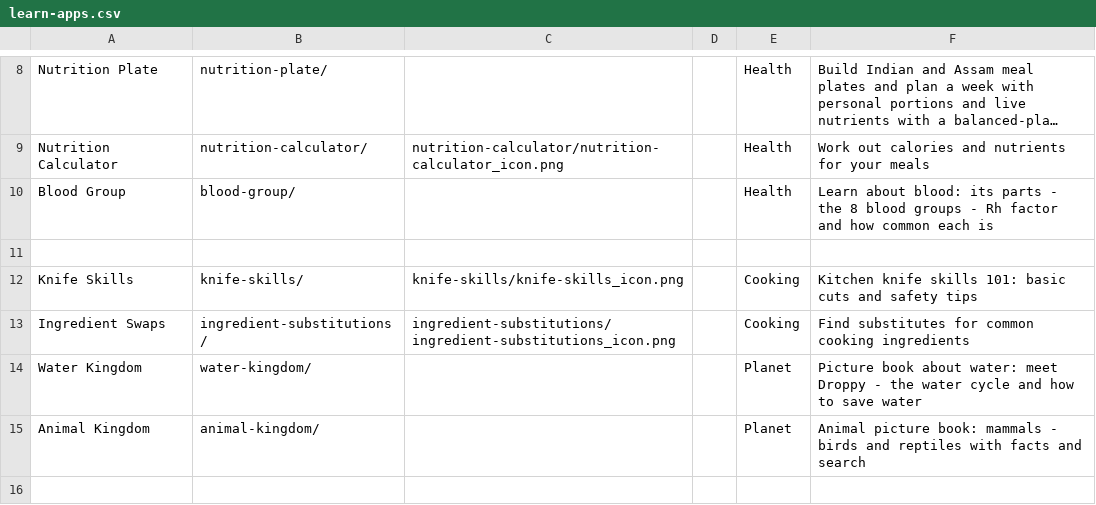
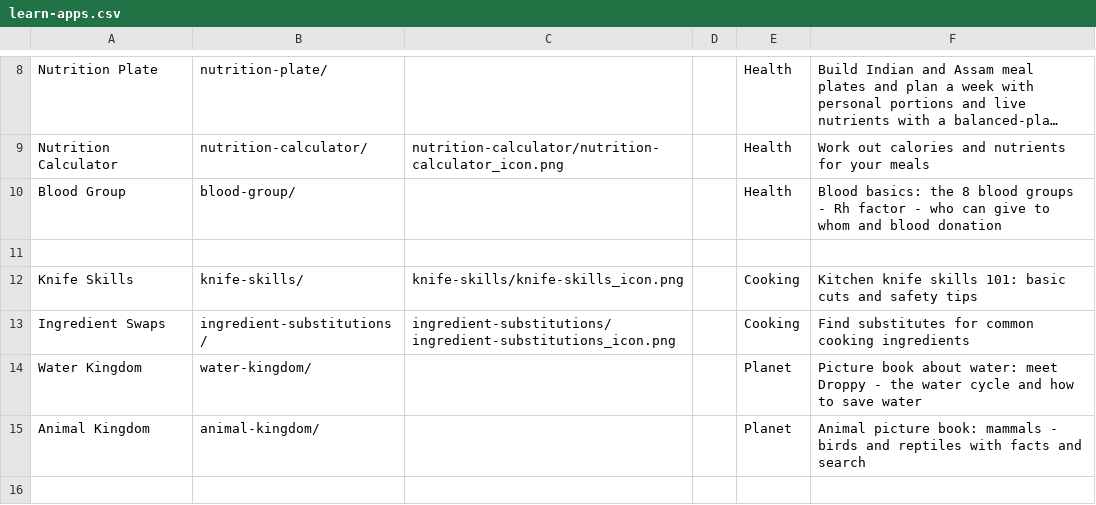
Before and after one commit to jor-teron/sites, a CSV file: apps/learn/learn-apps.csv, drawn as a sheet; only a part is shown, gaps mark what is left out; long unchanged cells end in …; the diff names each change by its address in the sheet, - before the commit and + after, or states it on an @@ line.

```diff
--- a/apps/learn/learn-apps.csv
+++ b/apps/learn/learn-apps.csv
-F10: Learn about blood: its parts - the 8 blood groups - Rh factor and how common each is
+F10: Blood basics: the 8 blood groups - Rh factor - who can give to whom and blood donation
```
Also changed, not shown: 7 other files.
